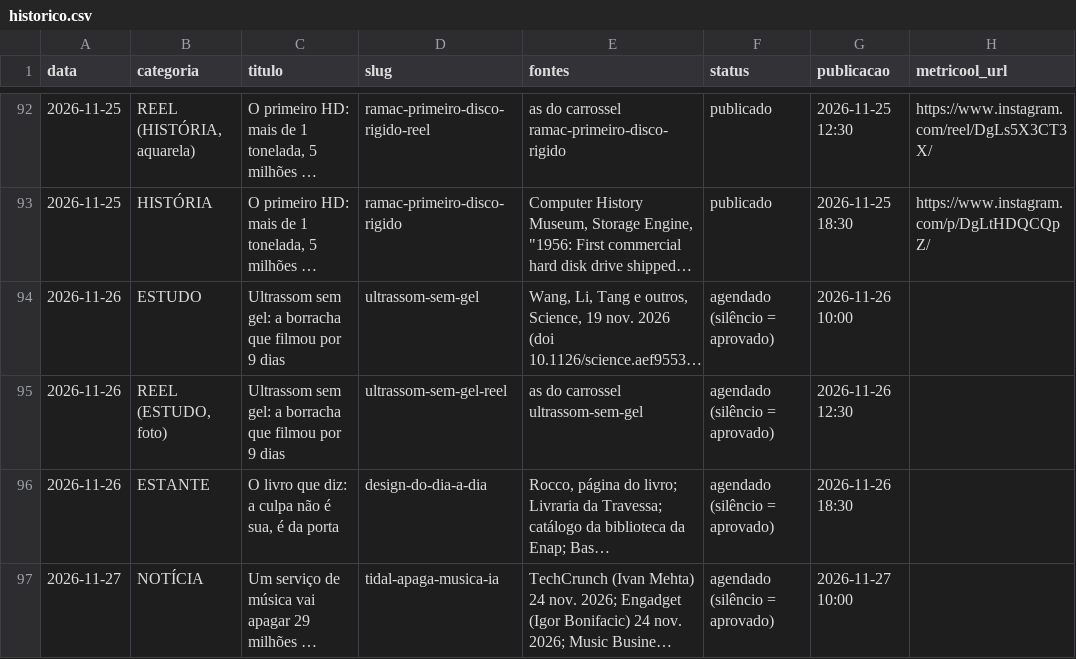
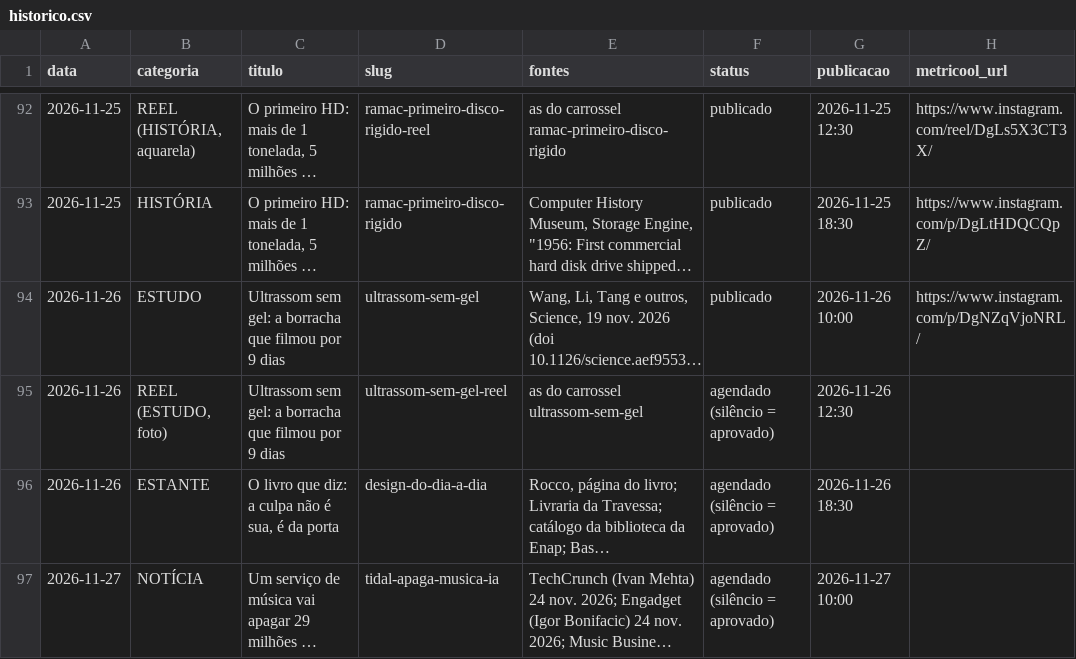
Before and after one commit to pedrofavero/techroombr-posts, a CSV file: posts/historico.csv, drawn as a sheet; only a part is shown, gaps mark what is left out; long unchanged cells end in …; the diff names each change by its address in the sheet, - before the commit and + after, or states it on an @@ line.

```diff
--- a/posts/historico.csv
+++ b/posts/historico.csv
-F94 (status): agendado (silêncio = aprovado)
+F94 (status): publicado
-H94 (metricool_url): (empty)
+H94 (metricool_url): https://www.instagram.com/p/DgNZqVjoNRL/
```
Also changed, not shown: 2 other files.
